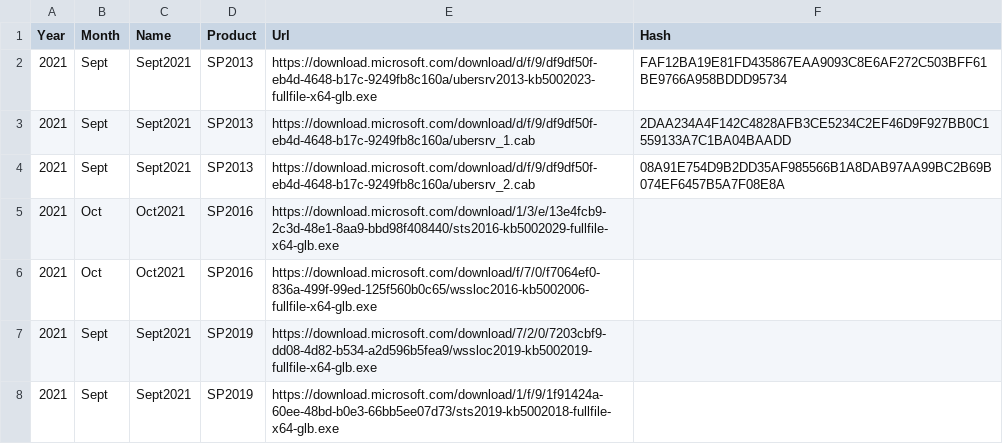
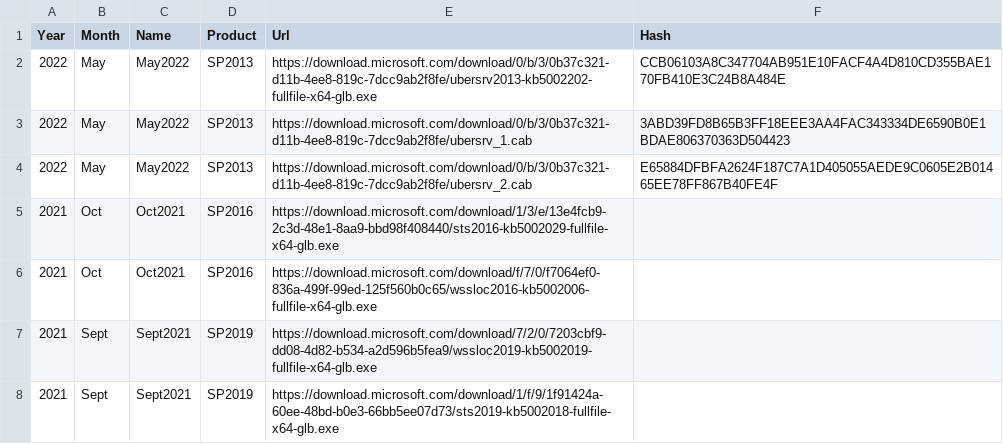
Before and after one commit to shanepoint/sl-patchlantis, a CSV file: Scholantis-Download-SPCU-Baseline.csv, drawn as a sheet.

Commit message:
Update Scholantis-Download-SPCU-Baseline.csv

```diff
--- a/Scholantis-Download-SPCU-Baseline.csv
+++ b/Scholantis-Download-SPCU-Baseline.csv
@@ -1,5 +1,5 @@
 Year,Month,Name,Product,Url,Hash
-2021,Sept,Sept2021,SP2013,"https://download.microsoft.com/download/d/f/9/df9df50f-eb4d-4648-b17c-9249fb8c160a/ubersrv2013-kb5002023-fullfile-x64-glb.exe","FAF12BA19E81FD435867EAA9093C8E6AF272C503BFF61BE9766A958BDDD95734"
-2021,Sept,Sept2021,SP2013,"https://download.microsoft.com/download/d/f/9/df9df50f-eb4d-4648-b17c-9249fb8c160a/ubersrv_1.cab","2DAA234A4F142C4828AFB3CE5234C2EF46D9F927BB0C1559133A7C1BA04BAADD"
-2021,Sept,Sept2021,SP2013,"https://download.microsoft.com/download/d/f/9/df9df50f-eb4d-4648-b17c-9249fb8c160a/ubersrv_2.cab","08A91E754D9B2DD35AF985566B1A8DAB97AA99BC2B69B074EF6457B5A7F08E8A"
+2022,May,May2022,SP2013,"https://download.microsoft.com/download/0/b/3/0b37c321-d11b-4ee8-819c-7dcc9ab2f8fe/ubersrv2013-kb5002202-fullfile-x64-glb.exe","CCB06103A8C347704AB951E10FACF4A4D810CD355BAE170FB410E3C24B8A484E"
+2022,May,May2022,SP2013,"https://download.microsoft.com/download/0/b/3/0b37c321-d11b-4ee8-819c-7dcc9ab2f8fe/ubersrv_1.cab","3ABD39FD8B65B3FF18EEE3AA4FAC343334DE6590B0E1BDAE806370363D504423"
+2022,May,May2022,SP2013,"https://download.microsoft.com/download/0/b/3/0b37c321-d11b-4ee8-819c-7dcc9ab2f8fe/ubersrv_2.cab","E65884DFBFA2624F187C7A1D405055AEDE9C0605E2B01465EE78FF867B40FE4F"
 2021,Oct,Oct2021,SP2016,"https://download.microsoft.com/download/1/3/e/13e4fcb9-2c3d-48e1-8aa9-bbd98f408440/sts2016-kb5002029-fullfile-x64-glb.exe",""
```
